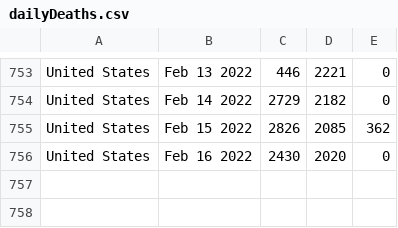
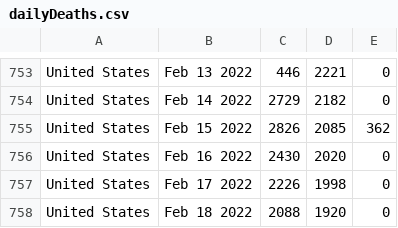
Before and after one commit to ajthom90/cdc-data-puller, a CSV file: dailyDeaths.csv, drawn as a sheet; only a part is shown, gaps mark what is left out.

```diff
--- a/dailyDeaths.csv
+++ b/dailyDeaths.csv
@@ -756 +756,3 @@ United States,Feb 15 2022,2826,2085,362
 United States,Feb 16 2022,2430,2020,0
+United States,Feb 17 2022,2226,1998,0
+United States,Feb 18 2022,2088,1920,0
```
Also changed, not shown: dailyCases.csv, dailyTests.csv, 2 other files.
